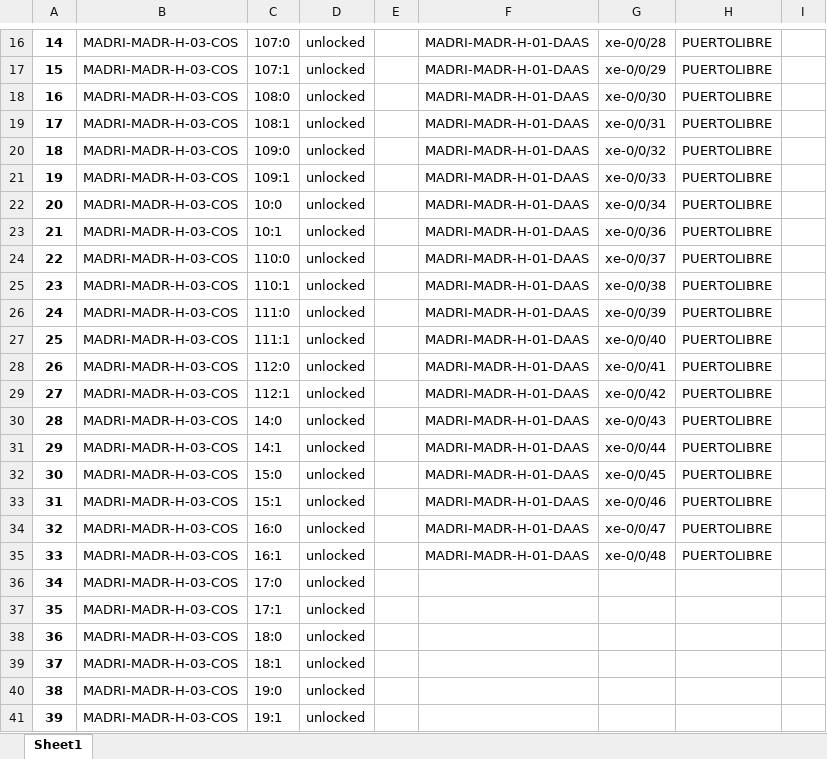
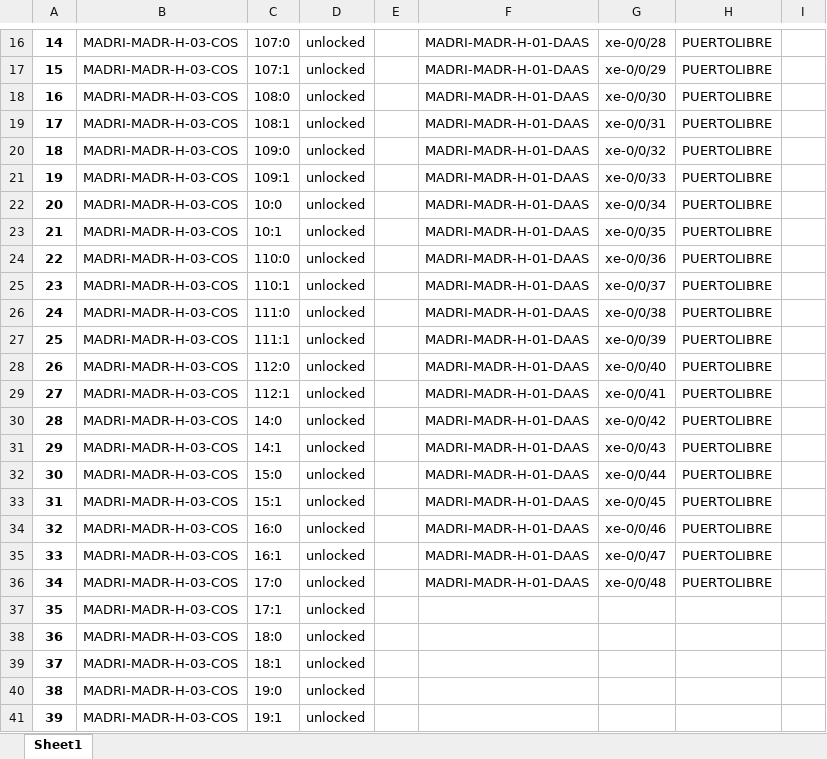
Before and after one commit to JuanH23/Automatizacion_Migracion, an Excel workbook: out8.xlsx, sheet Sheet1, drawn as a sheet; only a part is shown, gaps mark what is left out; values as stored, in another font and other column widths than the file's, no borders; the diff names each change by its address in the sheet, - before the commit and + after, or states it on an @@ line.

```diff
--- a/out8.xlsx (sheet Sheet1)
+++ b/out8.xlsx (sheet Sheet1)
-G23: xe-0/0/36
+G23: xe-0/0/35
-G24: xe-0/0/37
+G24: xe-0/0/36
-G25: xe-0/0/38
+G25: xe-0/0/37
-G26: xe-0/0/39
+G26: xe-0/0/38
-G27: xe-0/0/40
+G27: xe-0/0/39
-G28: xe-0/0/41
+G28: xe-0/0/40
-G29: xe-0/0/42
+G29: xe-0/0/41
-G30: xe-0/0/43
+G30: xe-0/0/42
-G31: xe-0/0/44
+G31: xe-0/0/43
-G32: xe-0/0/45
+G32: xe-0/0/44
-G33: xe-0/0/46
+G33: xe-0/0/45
-G34: xe-0/0/47
+G34: xe-0/0/46
-G35: xe-0/0/48
+G35: xe-0/0/47
-F36: (empty)
+F36: MADRI-MADR-H-01-DAAS
-G36: (empty)
+G36: xe-0/0/48
-H36: (empty)
+H36: PUERTOLIBRE
```
Also changed, not shown: out4.xlsx, out9.xlsx, 9 other files.
